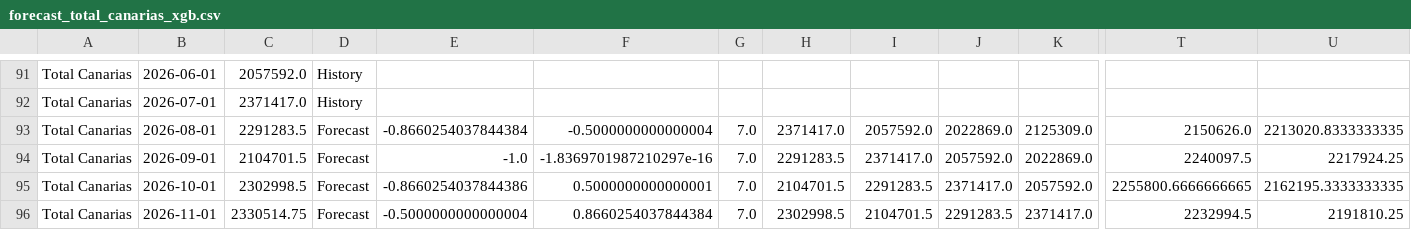
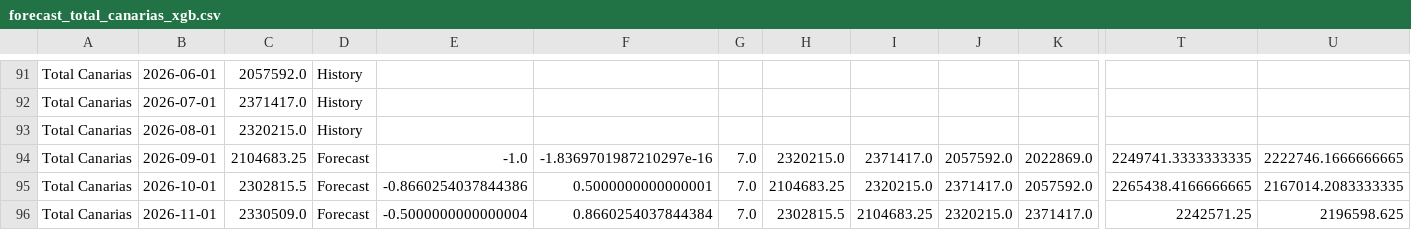
Before and after one commit to paulinap92/canary-islands-air-passenger-forecasting, a CSV file: forecast_total_canarias_xgb.csv, drawn as a sheet; only a part is shown, gaps mark what is left out; the diff covers the shown part only; the diff names each change by its address in the sheet, - before the commit and + after, or states it on an @@ line.

```diff
--- a/forecast_total_canarias_xgb.csv
+++ b/forecast_total_canarias_xgb.csv
-C93: 2291283.5
+C93: 2320215.0
-D93: Forecast
+D93: History
-E93: -0.8660254037844384
+E93: (empty)
-F93: -0.5000000000000004
+F93: (empty)
-G93: 7.0
+G93: (empty)
-H93: 2371417.0
+H93: (empty)
-I93: 2057592.0
+I93: (empty)
-J93: 2022869.0
+J93: (empty)
-K93: 2125309.0
+K93: (empty)
-T93: 2150626.0
+T93: (empty)
-U93: 2213020.8333333335
+U93: (empty)
-C94: 2104701.5
+C94: 2104683.25
-H94: 2291283.5
+H94: 2320215.0
-T94: 2240097.5
+T94: 2249741.3333333335
-U94: 2217924.25
+U94: 2222746.1666666665
-C95: 2302998.5
+C95: 2302815.5
-H95: 2104701.5
+H95: 2104683.25
-I95: 2291283.5
+I95: 2320215.0
-T95: 2255800.6666666665
+T95: 2265438.4166666665
-U95: 2162195.3333333335
+U95: 2167014.2083333335
-C96: 2330514.75
+C96: 2330509.0
-H96: 2302998.5
+H96: 2302815.5
-I96: 2104701.5
+I96: 2104683.25
-J96: 2291283.5
+J96: 2320215.0
-T96: 2232994.5
+T96: 2242571.25
-U96: 2191810.25
+U96: 2196598.625
```
Also changed, not shown: 1 added row and 86 edited cells elsewhere in this file, forecast_history.csv, forecast_total_canarias_lstm.csv, 5 other files.
